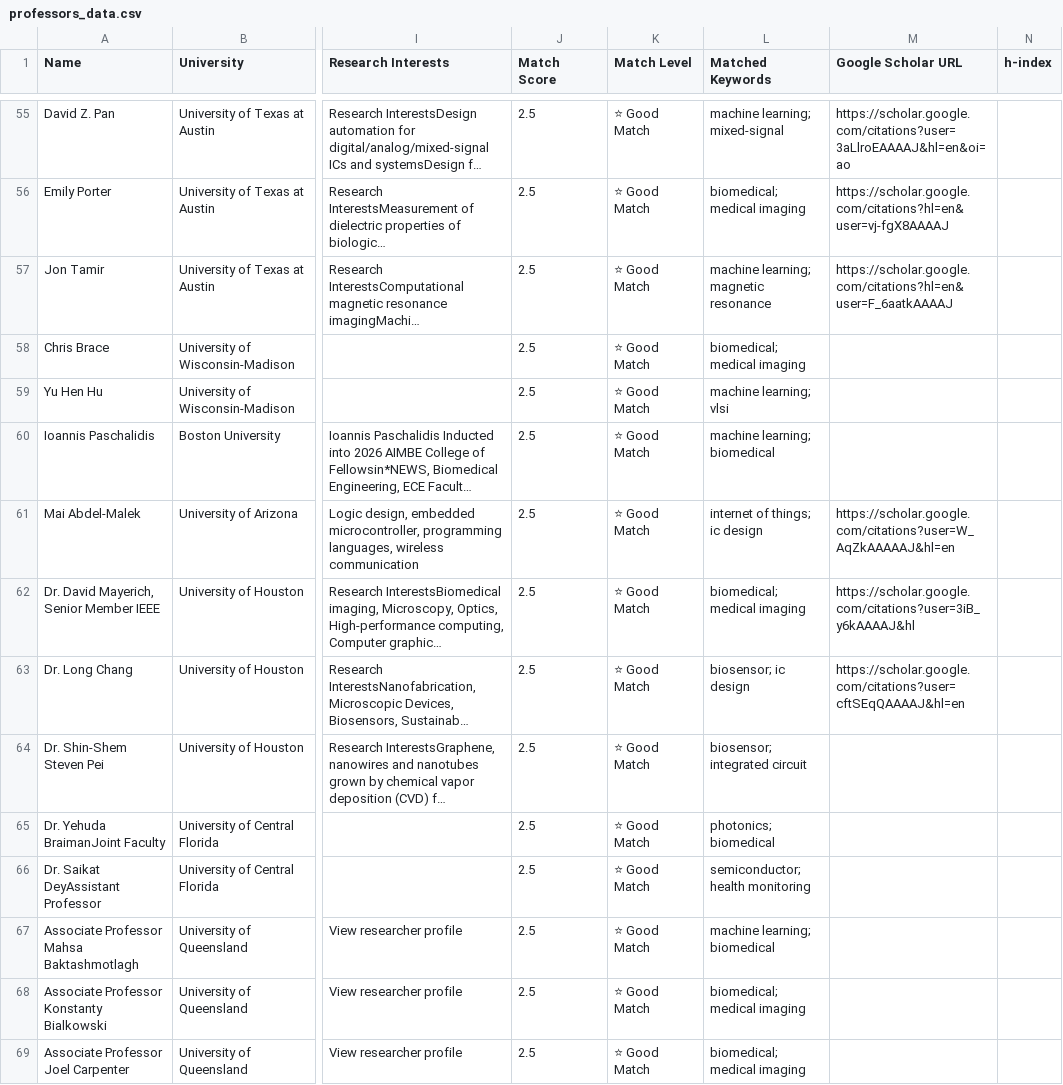
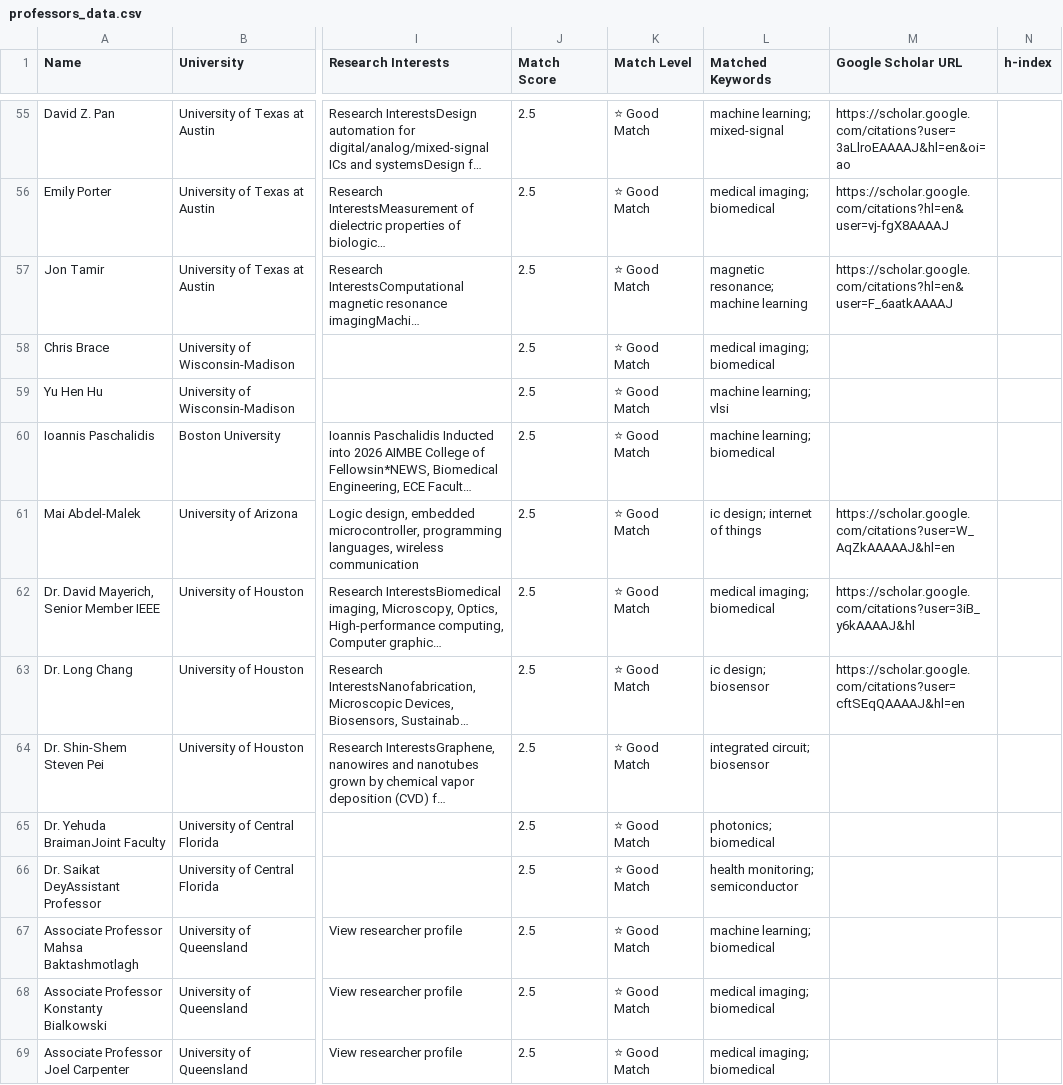
Before and after one commit to therajpoots/Professor-Finder-Web-Scrapper-and-Dashboard, a CSV file: professor-finder/results/professors_data.csv, drawn as a sheet; only a part is shown, gaps mark what is left out; long unchanged cells end in …; the diff covers the shown part only; the diff names each change by its address in the sheet, - before the commit and + after, or states it on an @@ line.

```diff
--- a/professor-finder/results/professors_data.csv
+++ b/professor-finder/results/professors_data.csv
-L56 (Matched Keywords): biomedical; medical imaging
+L56 (Matched Keywords): medical imaging; biomedical
-L57 (Matched Keywords): machine learning; magnetic resonance
+L57 (Matched Keywords): magnetic resonance; machine learning
-L58 (Matched Keywords): biomedical; medical imaging
+L58 (Matched Keywords): medical imaging; biomedical
-L61 (Matched Keywords): internet of things; ic design
+L61 (Matched Keywords): ic design; internet of things
-L62 (Matched Keywords): biomedical; medical imaging
+L62 (Matched Keywords): medical imaging; biomedical
-L63 (Matched Keywords): biosensor; ic design
+L63 (Matched Keywords): ic design; biosensor
-L64 (Matched Keywords): biosensor; integrated circuit
+L64 (Matched Keywords): integrated circuit; biosensor
-L66 (Matched Keywords): semiconductor; health monitoring
+L66 (Matched Keywords): health monitoring; semiconductor
-L68:L69 (Matched Keywords): biomedical; medical imaging
+L68:L69 (Matched Keywords): medical imaging; biomedical
```
Also changed, not shown: 82 edited cells elsewhere in this file, 5 other files.
